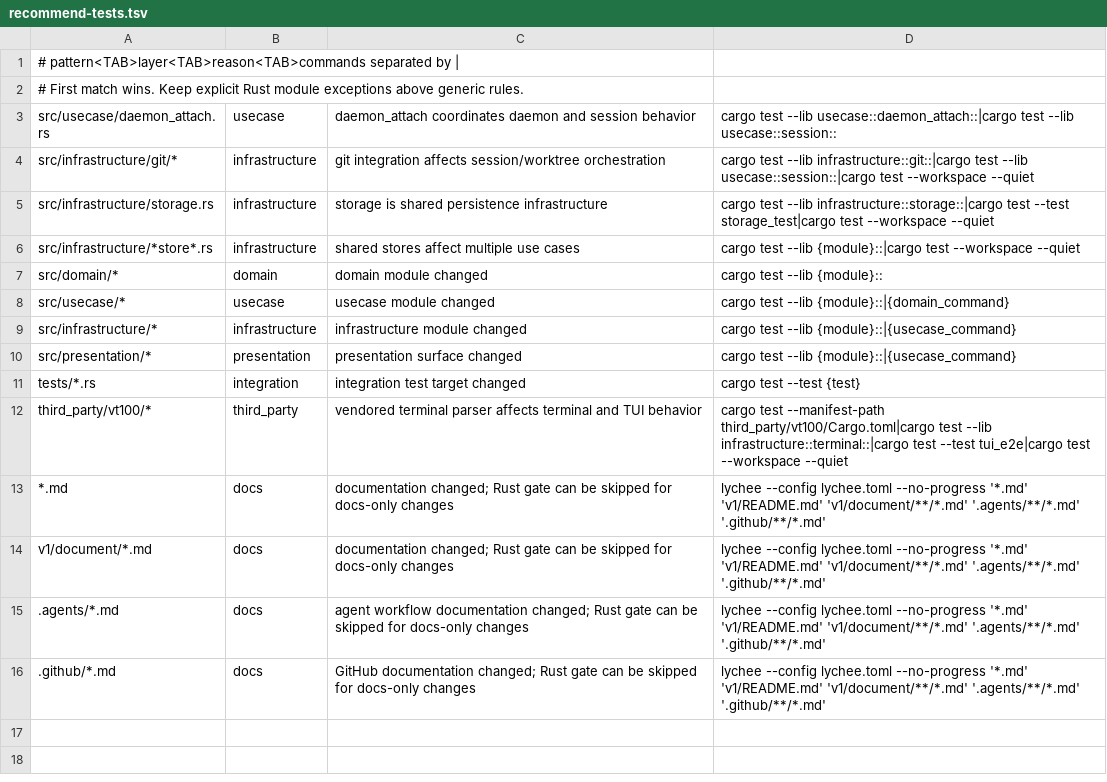
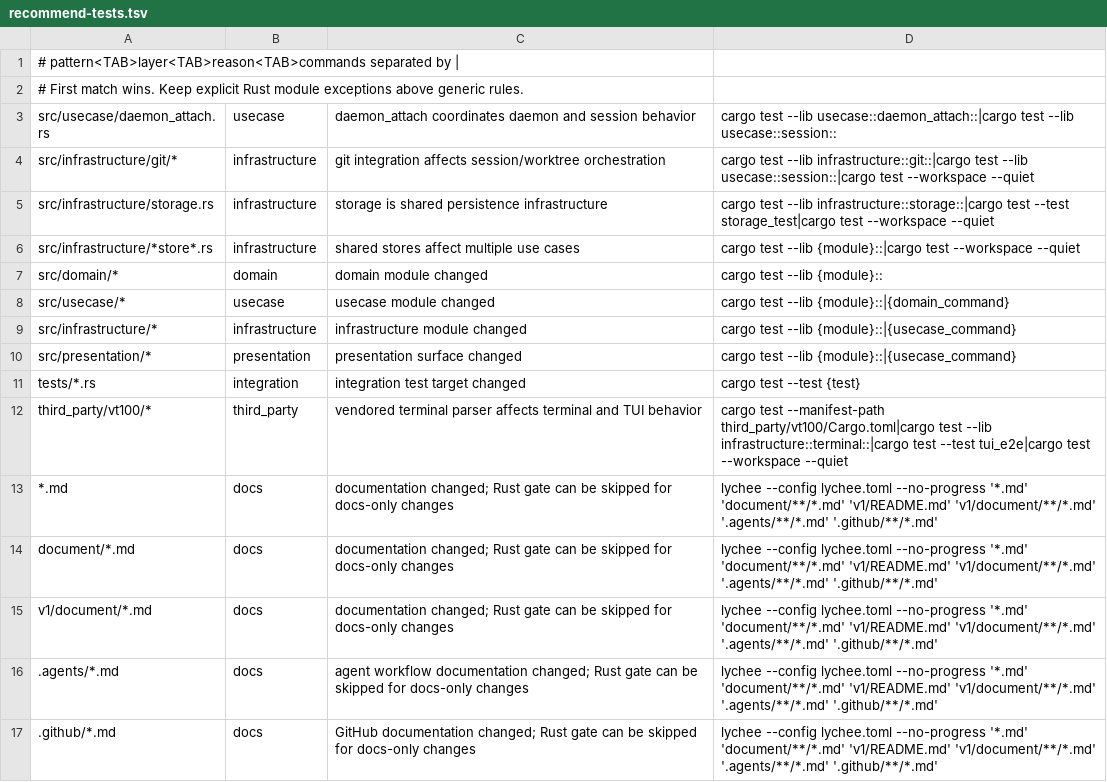
Before and after one commit to kkyosuke/usagi, a TSV file: scripts/recommend-tests.tsv, drawn as a sheet.

```diff
--- a/scripts/recommend-tests.tsv
+++ b/scripts/recommend-tests.tsv
@@ -12,5 +12,6 @@ tests/*.rs	integration	integration test target changed	cargo test --test {test}
 third_party/vt100/*	third_party	vendored terminal parser affects terminal and TUI behavior	cargo test --manifest-path third_party/vt100/Cargo.toml|cargo test --lib infrastructure::terminal::|cargo test --test tui_e2e|cargo test --workspace --quiet
-*.md	docs	documentation changed; Rust gate can be skipped for docs-only changes	lychee --config lychee.toml --no-progress '*.md' 'v1/README.md' 'v1/document/**/*.md' '.agents/**/*.md' '.github/**/*.md'
-v1/document/*.md	docs	documentation changed; Rust gate can be skipped for docs-only changes	lychee --config lychee.toml --no-progress '*.md' 'v1/README.md' 'v1/document/**/*.md' '.agents/**/*.md' '.github/**/*.md'
-.agents/*.md	docs	agent workflow documentation changed; Rust gate can be skipped for docs-only changes	lychee --config lychee.toml --no-progress '*.md' 'v1/README.md' 'v1/document/**/*.md' '.agents/**/*.md' '.github/**/*.md'
-.github/*.md	docs	GitHub documentation changed; Rust gate can be skipped for docs-only changes	lychee --config lychee.toml --no-progress '*.md' 'v1/README.md' 'v1/document/**/*.md' '.agents/**/*.md' '.github/**/*.md'
+*.md	docs	documentation changed; Rust gate can be skipped for docs-only changes	lychee --config lychee.toml --no-progress '*.md' 'document/**/*.md' 'v1/README.md' 'v1/document/**/*.md' '.agents/**/*.md' '.github/**/*.md'
+document/*.md	docs	documentation changed; Rust gate can be skipped for docs-only changes	lychee --config lychee.toml --no-progress '*.md' 'document/**/*.md' 'v1/README.md' 'v1/document/**/*.md' '.agents/**/*.md' '.github/**/*.md'
+v1/document/*.md	docs	documentation changed; Rust gate can be skipped for docs-only changes	lychee --config lychee.toml --no-progress '*.md' 'document/**/*.md' 'v1/README.md' 'v1/document/**/*.md' '.agents/**/*.md' '.github/**/*.md'
+.agents/*.md	docs	agent workflow documentation changed; Rust gate can be skipped for docs-only changes	lychee --config lychee.toml --no-progress '*.md' 'document/**/*.md' 'v1/README.md' 'v1/document/**/*.md' '.agents/**/*.md' '.github/**/*.md'
+.github/*.md	docs	GitHub documentation changed; Rust gate can be skipped for docs-only changes	lychee --config lychee.toml --no-progress '*.md' 'document/**/*.md' 'v1/README.md' 'v1/document/**/*.md' '.agents/**/*.md' '.github/**/*.md'
```
Also changed, not shown: 12 other files.
